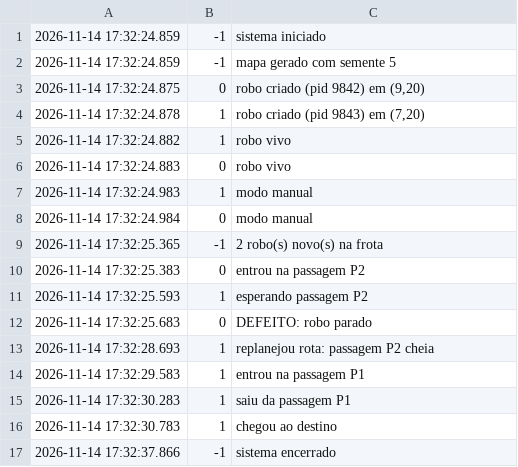
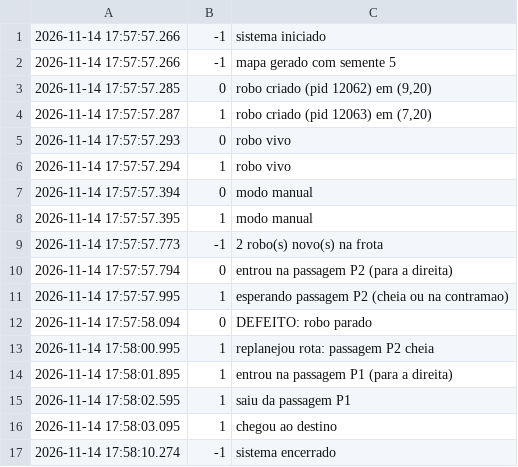
Before and after one commit to Primonom/logistica_com_robos_moveis_AMRs, a CSV file: testes/saidas/cenario6_eventos.csv, drawn as a sheet.

```diff
--- a/testes/saidas/cenario6_eventos.csv
+++ b/testes/saidas/cenario6_eventos.csv
@@ -1,17 +1,17 @@
-2026-11-14 17:32:24.859;-1;sistema iniciado
-2026-11-14 17:32:24.859;-1;mapa gerado com semente 5
-2026-11-14 17:32:24.875;0;robo criado (pid 9842) em (9,20)
-2026-11-14 17:32:24.878;1;robo criado (pid 9843) em (7,20)
-2026-11-14 17:32:24.882;1;robo vivo
-2026-11-14 17:32:24.883;0;robo vivo
-2026-11-14 17:32:24.983;1;modo manual
-2026-11-14 17:32:24.984;0;modo manual
-2026-11-14 17:32:25.365;-1;2 robo(s) novo(s) na frota
-2026-11-14 17:32:25.383;0;entrou na passagem P2
-2026-11-14 17:32:25.593;1;esperando passagem P2
-2026-11-14 17:32:25.683;0;DEFEITO: robo parado
-2026-11-14 17:32:28.693;1;replanejou rota: passagem P2 cheia
-2026-11-14 17:32:29.583;1;entrou na passagem P1
-2026-11-14 17:32:30.283;1;saiu da passagem P1
-2026-11-14 17:32:30.783;1;chegou ao destino
-2026-11-14 17:32:37.866;-1;sistema encerrado
+2026-11-14 17:57:57.266;-1;sistema iniciado
+2026-11-14 17:57:57.266;-1;mapa gerado com semente 5
+2026-11-14 17:57:57.285;0;robo criado (pid 12062) em (9,20)
+2026-11-14 17:57:57.287;1;robo criado (pid 12063) em (7,20)
+2026-11-14 17:57:57.293;0;robo vivo
+2026-11-14 17:57:57.294;1;robo vivo
+2026-11-14 17:57:57.394;0;modo manual
+2026-11-14 17:57:57.395;1;modo manual
+2026-11-14 17:57:57.773;-1;2 robo(s) novo(s) na frota
+2026-11-14 17:57:57.794;0;entrou na passagem P2 (para a direita)
+2026-11-14 17:57:57.995;1;esperando passagem P2 (cheia ou na contramao)
+2026-11-14 17:57:58.094;0;DEFEITO: robo parado
+2026-11-14 17:58:00.995;1;replanejou rota: passagem P2 cheia
+2026-11-14 17:58:01.895;1;entrou na passagem P1 (para a direita)
+2026-11-14 17:58:02.595;1;saiu da passagem P1
+2026-11-14 17:58:03.095;1;chegou ao destino
+2026-11-14 17:58:10.274;-1;sistema encerrado
```
Also changed, not shown: testes/saidas/cenario1_eventos.csv, testes/saidas/cenario2_eventos.csv, 50 other files.
